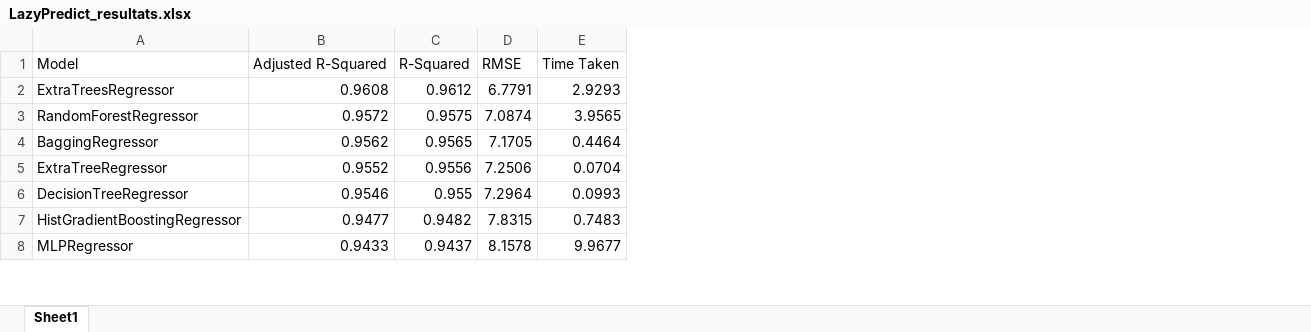
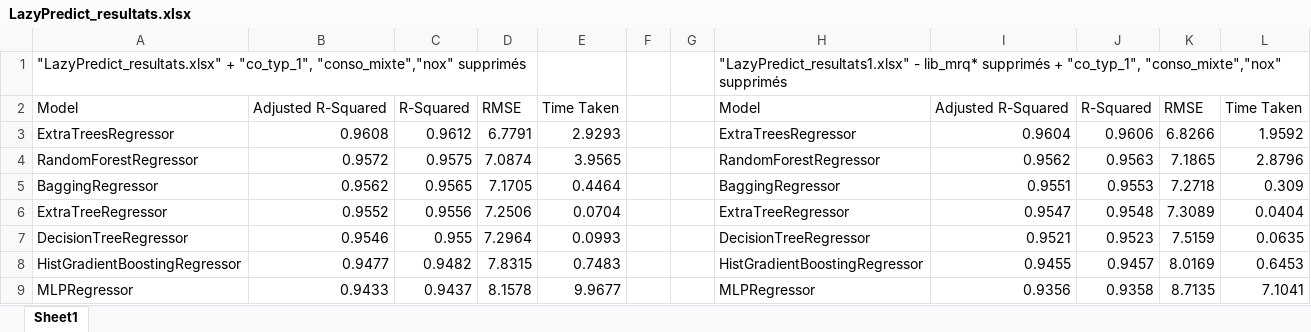
Before and after one commit to LarissaVarnakova/Projet_CO2, an Excel workbook: notebooks/LazyPredict_resultats.xlsx, sheet Sheet1, drawn as a sheet; only a part is shown; values as stored, in another font and other column widths than the file's, no borders; addresses are those after the commit; the diff names each change by its address in the sheet, - before the commit and + after, or states it on an @@ line.

Commit message:
excels Lazy Predic

```diff
--- a/notebooks/LazyPredict_resultats.xlsx (sheet Sheet1)
+++ b/notebooks/LazyPredict_resultats.xlsx (sheet Sheet1)
+column F, empty
+column G, empty
+column H, rows 2-9: Model | ExtraTreesRegressor | RandomForestRegressor | BaggingRegressor | ExtraTreeRegressor | DecisionTreeRegressor | HistGradientBoostingRegressor | MLPRegressor
+column I, rows 2-9: Adjusted R-Squared | 0.9604 | 0.9562 | 0.9551 | 0.9547 | 0.9521 | 0.9455 | 0.9356
+column J, rows 2-9: R-Squared | 0.9606 | 0.9563 | 0.9553 | 0.9548 | 0.9523 | 0.9457 | 0.9358
+column K, rows 2-9: RMSE | 6.8266 | 7.1865 | 7.2718 | 7.3089 | 7.5159 | 8.0169 | 8.7135
+column L, rows 2-9: Time Taken | 1.9592 | 2.8796 | 0.309 | 0.0404 | 0.0635 | 0.6453 | 7.1041
+row 1: "LazyPredict_resultats.xlsx" + "co_typ_1", "conso_mixte","nox" supprimés |  |  |  |  |  |  | "LazyPredict_resultats1.xlsx" - lib_mrq* supprimés + "co_typ_1", "conso_mixte","nox" supprimés
```
